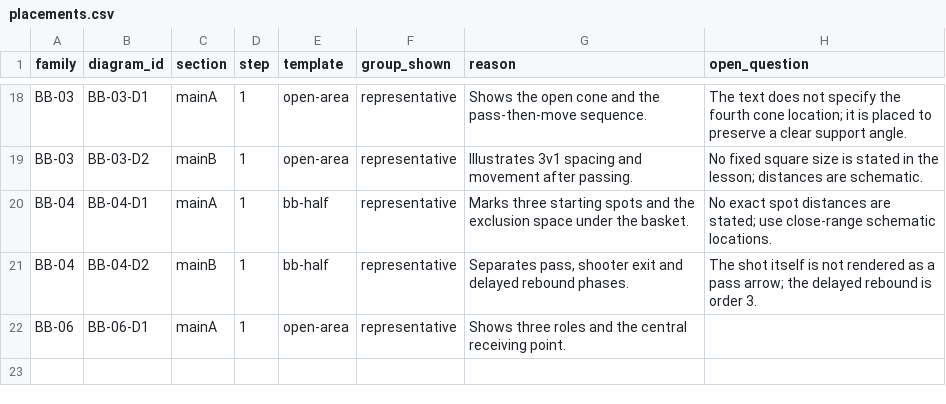
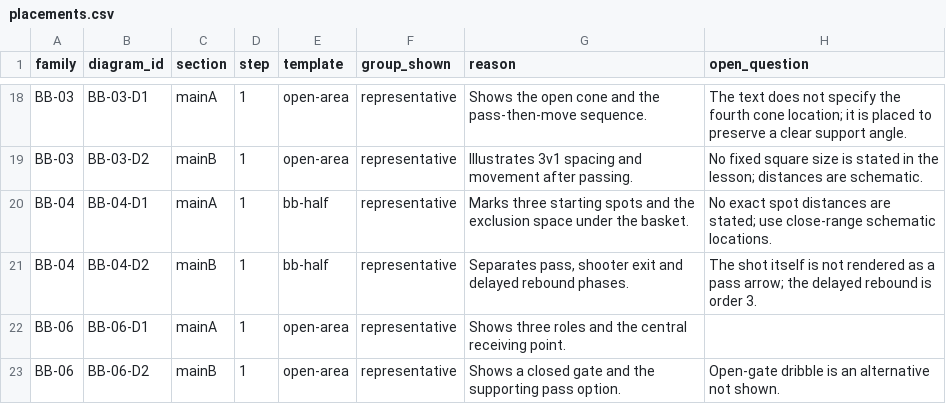
Before and after one commit to osher15/https-pe-ultimate.netlify.app, a CSV file: store-content/diagrams/placements.csv, drawn as a sheet; only a part is shown, gaps mark what is left out; the diff names each change by its address in the sheet, - before the commit and + after, or states it on an @@ line.

Commit message:
G2b: draft BB-06 closed-gate support scene [skip netlify]

```diff
--- a/store-content/diagrams/placements.csv
+++ b/store-content/diagrams/placements.csv
+row 23: BB-06 | BB-06-D2 | mainB | 1 | open-area | representative | Shows a closed gate and the supporting pass option. | Open-gate dribble is an alternative not shown.
```
Also changed, not shown: 1 other file.
